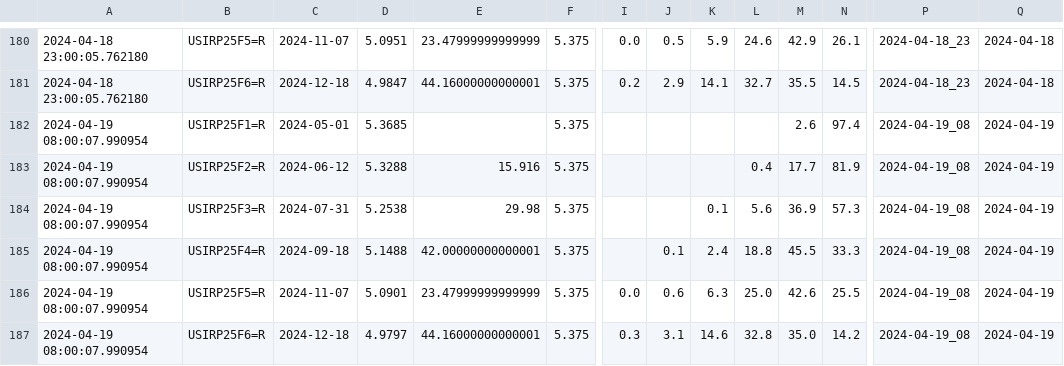
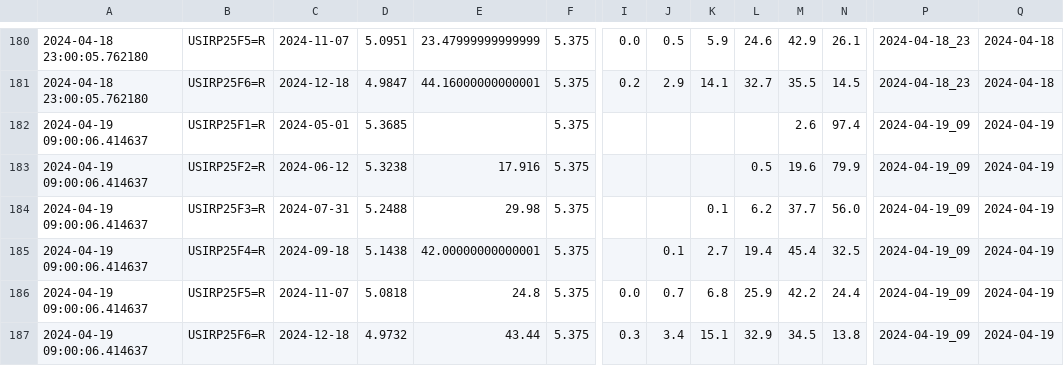
Before and after one commit to etq-quant/irpr-dashboard, a CSV file: data/data.csv, drawn as a sheet; only a part is shown, gaps mark what is left out; removed rows and columns are numbered as before the commit, all else as after; rows hold the shown columns only; the diff names each change by its address in the sheet, - before the commit and + after, or states it on an @@ line.

```diff
--- a/data/data.csv
+++ b/data/data.csv
-A182: 2024-04-19 08:00:07.990954
+A182: 2024-04-19 09:00:06.414637
-P182: 2024-04-19_08
+P182: 2024-04-19_09
-row 183: 2024-04-19 08:00:07.990954 | USIRP25F2=R | 2024-06-12 | 5.3288 | 15.916 | 5.375 |  |  |  | 0.4 | 17.7 | 81.9 | 2024-04-19_08 | 2024-04-19
+row 183: 2024-04-19 09:00:06.414637 | USIRP25F2=R | 2024-06-12 | 5.3238 | 17.916 | 5.375 |  |  |  | 0.5 | 19.6 | 79.9 | 2024-04-19_09 | 2024-04-19
-A184:A185: 2024-04-19 08:00:07.990954
+A184:A185: 2024-04-19 09:00:06.414637
-D184: 5.2538
+D184: 5.2488
-L184: 5.6
+L184: 6.2
-M184: 36.9
+M184: 37.7
-N184: 57.3
+N184: 56.0
-P184:P185: 2024-04-19_08
+P184:P185: 2024-04-19_09
-D185: 5.1488
+D185: 5.1438
-K185: 2.4
+K185: 2.7
-L185: 18.8
+L185: 19.4
-M185: 45.5
+M185: 45.4
-N185: 33.3
+N185: 32.5
-row 186: 2024-04-19 08:00:07.990954 | USIRP25F5=R | 2024-11-07 | 5.0901 | 23.47999999999999 | 5.375 | 0.0 | 0.6 | 6.3 | 25.0 | 42.6 | 25.5 | 2024-04-19_08 | 2024-04-19
-row 187: 2024-04-19 08:00:07.990954 | USIRP25F6=R | 2024-12-18 | 4.9797 | 44.16000000000001 | 5.375 | 0.3 | 3.1 | 14.6 | 32.8 | 35.0 | 14.2 | 2024-04-19_08 | 2024-04-19
+row 186: 2024-04-19 09:00:06.414637 | USIRP25F5=R | 2024-11-07 | 5.0818 | 24.8 | 5.375 | 0.0 | 0.7 | 6.8 | 25.9 | 42.2 | 24.4 | 2024-04-19_09 | 2024-04-19
+row 187: 2024-04-19 09:00:06.414637 | USIRP25F6=R | 2024-12-18 | 4.9732 | 43.44 | 5.375 | 0.3 | 3.4 | 15.1 | 32.9 | 34.5 | 13.8 | 2024-04-19_09 | 2024-04-19
```
Also changed, not shown: data/ldata.csv, 1 other file.
